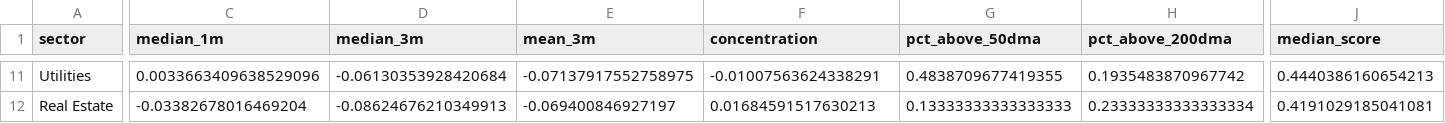
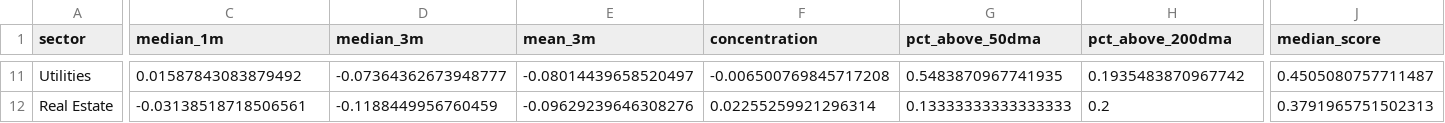
Before and after one commit to chandranmdr/investing-screener, a CSV file: output/latest_sector_breadth.csv, drawn as a sheet; only a part is shown, gaps mark what is left out; the diff covers the shown part only; the diff names each change by its address in the sheet, - before the commit and + after, or states it on an @@ line.

```diff
--- a/output/latest_sector_breadth.csv
+++ b/output/latest_sector_breadth.csv
-C11 (median_1m): 0.0033663409638529096
+C11 (median_1m): 0.01587843083879492
-D11 (median_3m): -0.06130353928420684
+D11 (median_3m): -0.07364362673948777
-E11 (mean_3m): -0.07137917552758975
+E11 (mean_3m): -0.08014439658520497
-F11 (concentration): -0.01007563624338291
+F11 (concentration): -0.006500769845717208
-G11 (pct_above_50dma): 0.4838709677419355
+G11 (pct_above_50dma): 0.5483870967741935
-J11 (median_score): 0.4440386160654213
+J11 (median_score): 0.4505080757711487
-C12 (median_1m): -0.03382678016469204
+C12 (median_1m): -0.03138518718506561
-D12 (median_3m): -0.08624676210349913
+D12 (median_3m): -0.1188449956760459
-E12 (mean_3m): -0.069400846927197
+E12 (mean_3m): -0.09629239646308276
-F12 (concentration): 0.01684591517630213
+F12 (concentration): 0.02255259921296314
-H12 (pct_above_200dma): 0.23333333333333334
+H12 (pct_above_200dma): 0.2
-J12 (median_score): 0.4191029185041081
+J12 (median_score): 0.3791965751502313
```
Also changed, not shown: 1 added row, 1 removed row and 60 edited cells elsewhere in this file, output/latest_candidates.csv, output/latest_rotation.csv, 4 other files.
